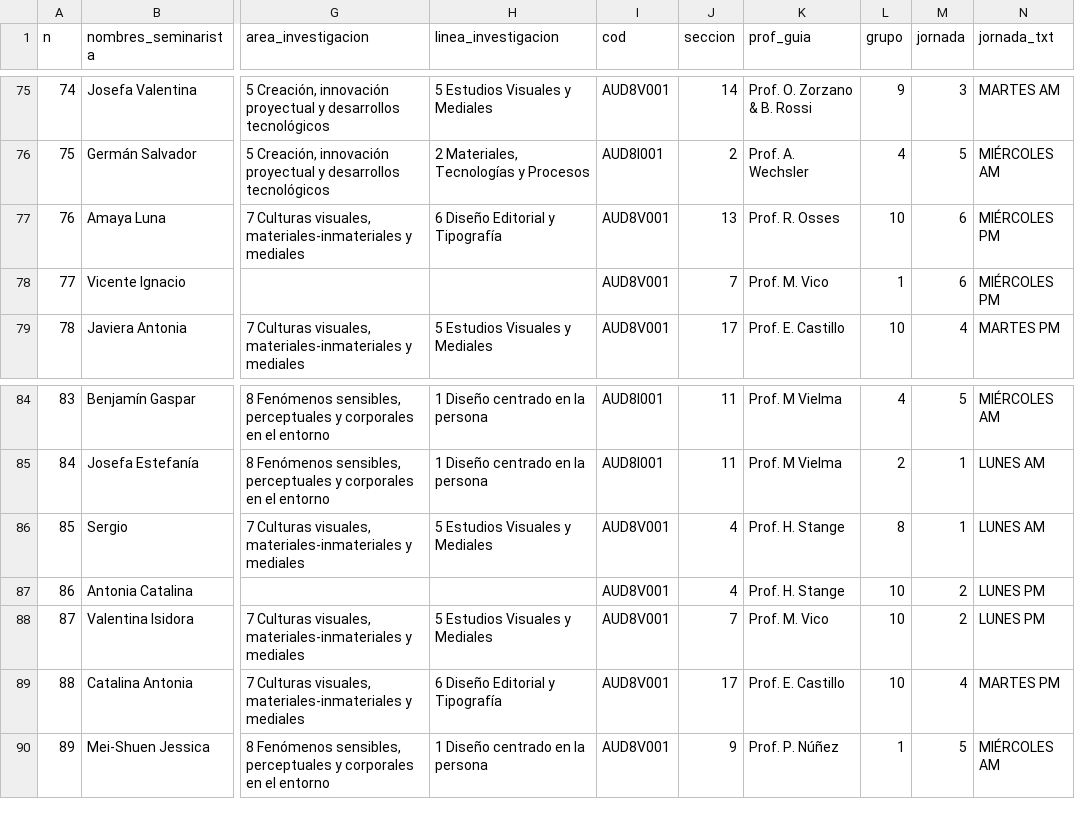
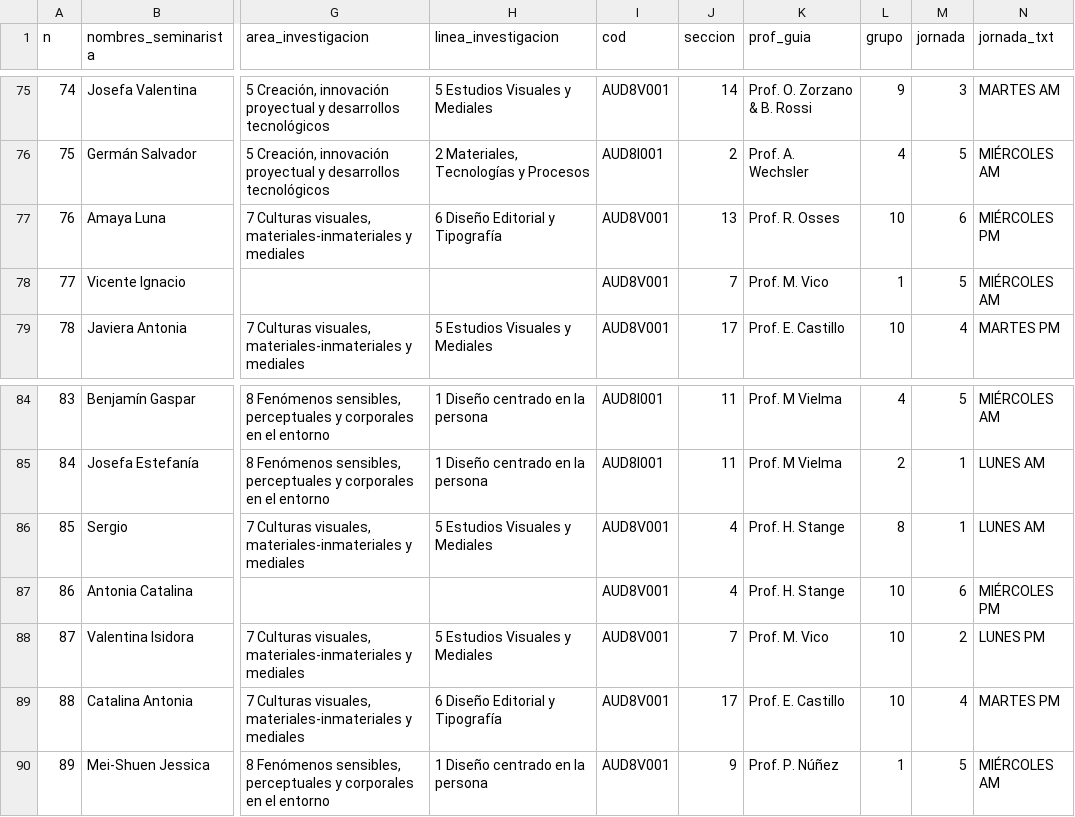
Before and after one commit to disenouchile/seminarios, a CSV file: participan.csv, drawn as a sheet; only a part is shown, gaps mark what is left out; the diff names each change by its address in the sheet, - before the commit and + after, or states it on an @@ line.

Commit message:
Add files via upload

```diff
--- a/participan.csv
+++ b/participan.csv
-M78 (jornada): 6
+M78 (jornada): 5
-N78 (jornada_txt): MIÉRCOLES PM
+N78 (jornada_txt): MIÉRCOLES AM
-M87 (jornada): 2
+M87 (jornada): 6
-N87 (jornada_txt): LUNES PM
+N87 (jornada_txt): MIÉRCOLES PM
```
